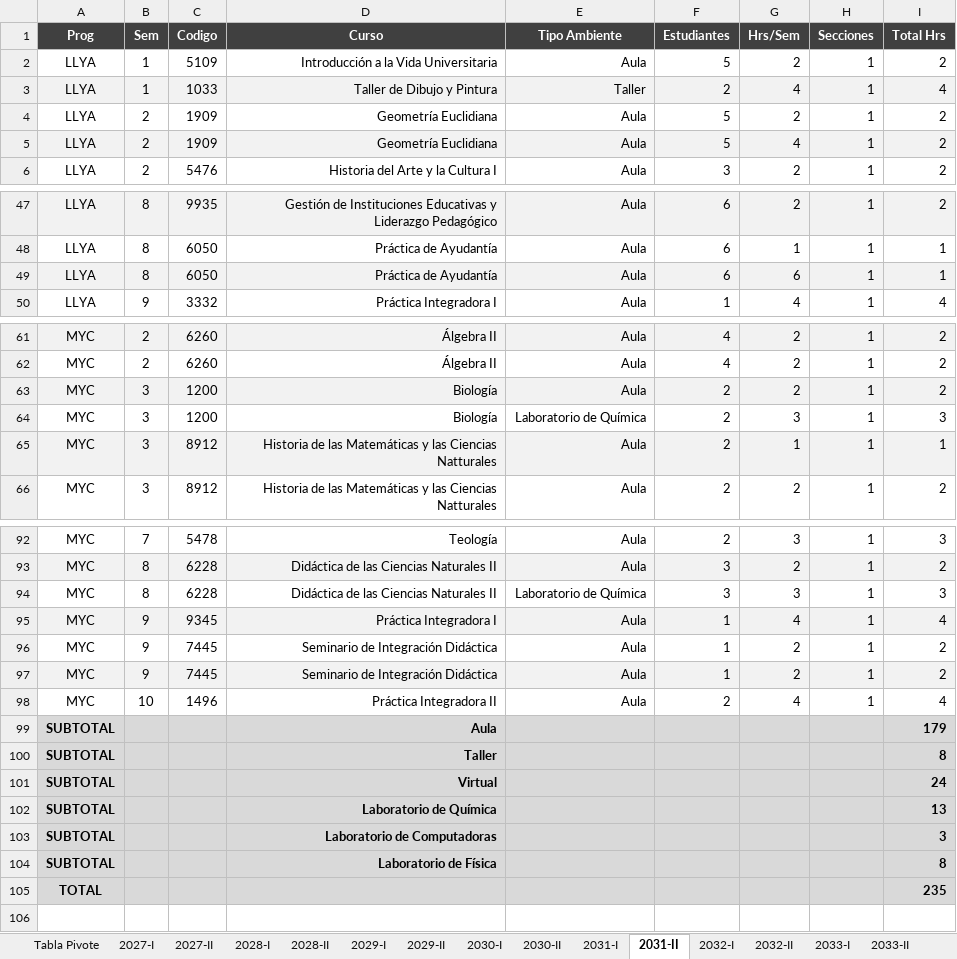
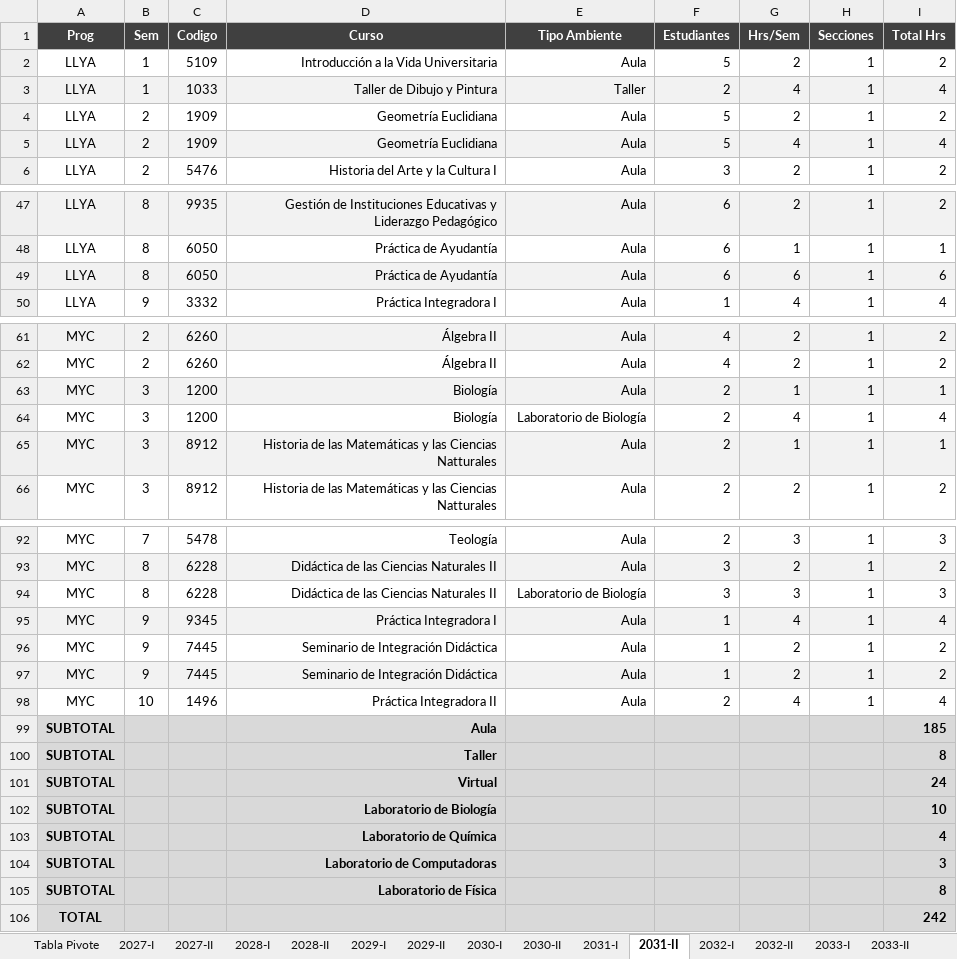
Before and after one commit to alexandercabana17-sketch/Consumo_horas_educacion_secundaria, an Excel workbook: salida/excel/consumo_horas_educacion_secundaria.xlsx, sheet 2031-II, drawn as a sheet; only a part is shown, gaps mark what is left out; values as stored, in another font and other column widths than the file's, no borders; addresses are those after the commit; the diff covers the shown part only; the diff names each change by its address in the sheet, - before the commit and + after, or states it on an @@ line.

```diff
--- a/salida/excel/consumo_horas_educacion_secundaria.xlsx (sheet 2031-II)
+++ b/salida/excel/consumo_horas_educacion_secundaria.xlsx (sheet 2031-II)
-I5 (Total Hrs): 2
+I5 (Total Hrs): 4
-I49 (Total Hrs): 1
+I49 (Total Hrs): 6
-G63 (Hrs/Sem): 2
+G63 (Hrs/Sem): 1
-I63 (Total Hrs): 2
+I63 (Total Hrs): 1
-E64 (Tipo Ambiente): Laboratorio de Química
+E64 (Tipo Ambiente): Laboratorio de Biología
-G64 (Hrs/Sem): 3
+G64 (Hrs/Sem): 4
-I64 (Total Hrs): 3
+I64 (Total Hrs): 4
-E94 (Tipo Ambiente): Laboratorio de Química
+E94 (Tipo Ambiente): Laboratorio de Biología
-I99 (Total Hrs): 179
+I99 (Total Hrs): 185
+row 102: SUBTOTAL |  |  | Laboratorio de Biología |  |  |  |  | 10
-I103 (Total Hrs): 13
+I103 (Total Hrs): 4
-I106 (Total Hrs): 235
+I106 (Total Hrs): 242
```
Also changed, not shown: 1 edited cell elsewhere in this sheet, sheet Tabla Pivote, sheet 2030-II, sheet 2031-I, sheet 2032-II, sheet 2032-I, sheet 2033-I, 12 more sheets, salida/excel/reporte_cursos.xlsx, 4 other files.
